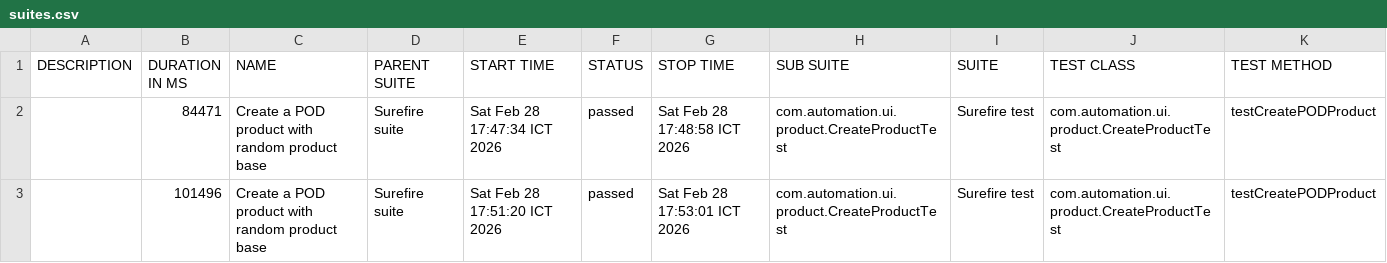
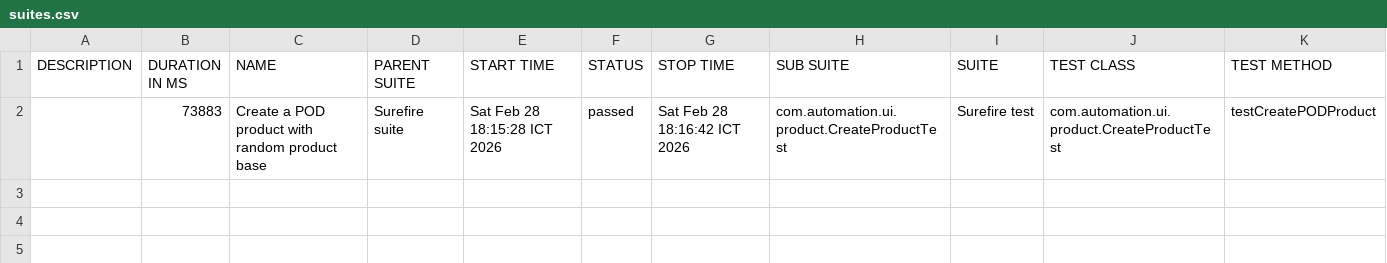
Before and after one commit to VoHoaiNam20194632-01/JavaProjects, a CSV file: data/suites.csv, drawn as a sheet.

```diff
--- a/data/suites.csv
+++ b/data/suites.csv
@@ -1,3 +1,2 @@
 "DESCRIPTION","DURATION IN MS","NAME","PARENT SUITE","START TIME","STATUS","STOP TIME","SUB SUITE","SUITE","TEST CLASS","TEST METHOD"
-"","84471","Create a POD product with random product base","Surefire suite","Sat Feb 28 17:47:34 ICT 2026","passed","Sat Feb 28 17:48:58 ICT 2026","com.automation.ui.product.CreateProductTest","Surefire test","com.automation.ui.product.CreateProductTest","testCreatePODProduct"
-"","101496","Create a POD product with random product base","Surefire suite","Sat Feb 28 17:51:20 ICT 2026","passed","Sat Feb 28 17:53:01 ICT 2026","com.automation.ui.product.CreateProductTest","Surefire test","com.automation.ui.product.CreateProductTest","testCreatePODProduct"
+"","73883","Create a POD product with random product base","Surefire suite","Sat Feb 28 18:15:28 ICT 2026","passed","Sat Feb 28 18:16:42 ICT 2026","com.automation.ui.product.CreateProductTest","Surefire test","com.automation.ui.product.CreateProductTest","testCreatePODProduct"
```
Also changed, not shown: 24 other files.
